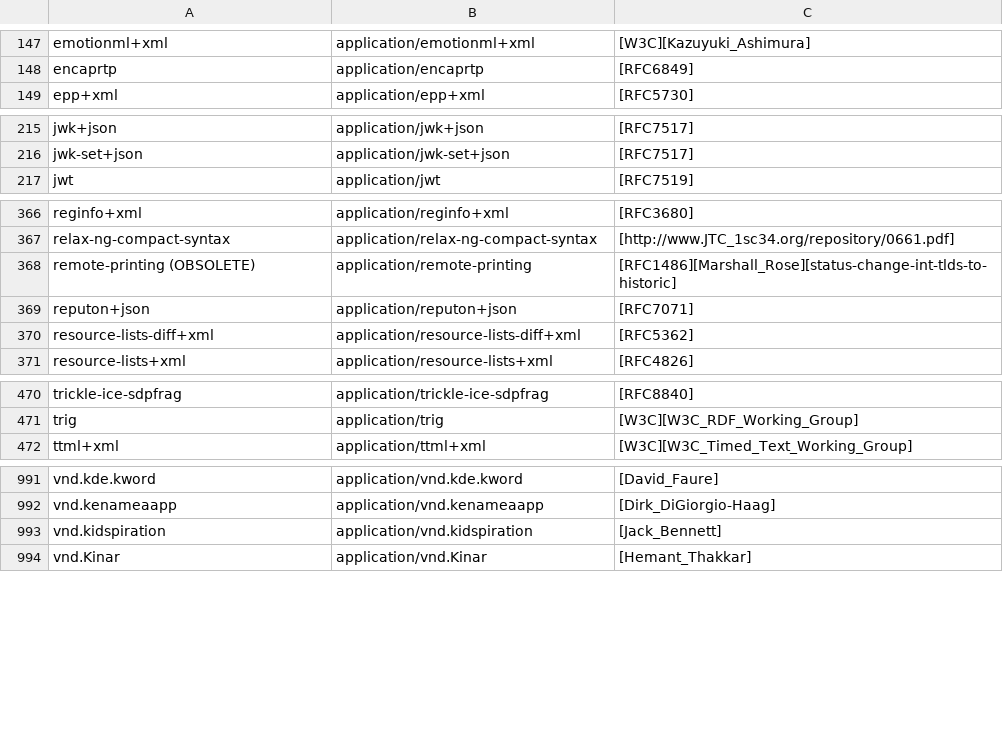
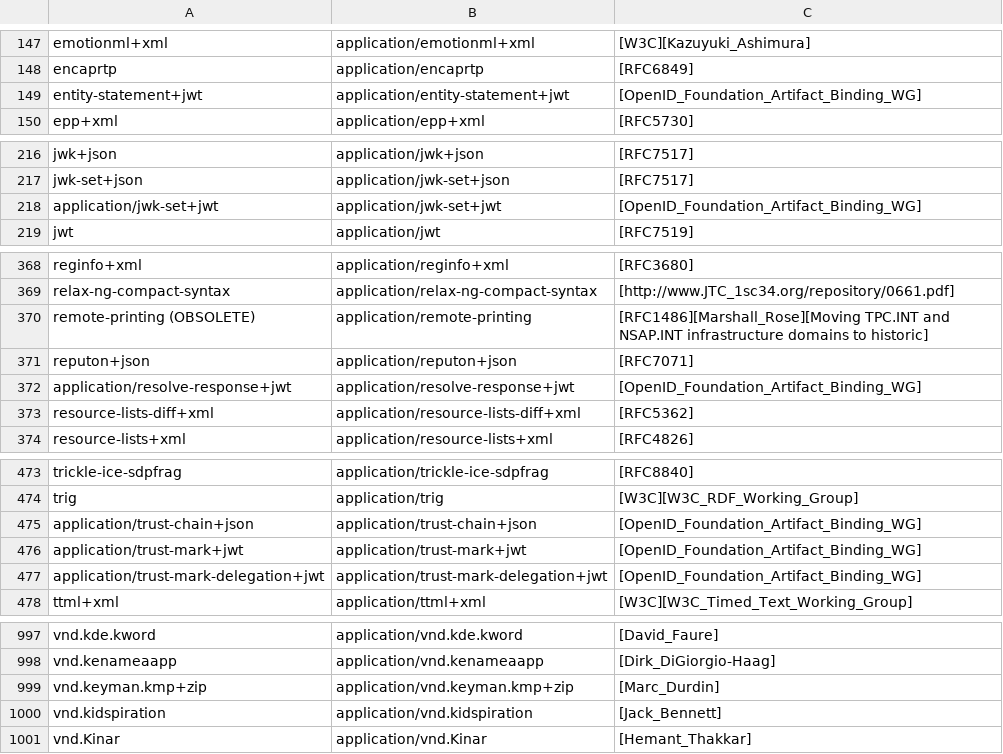
Before and after one commit to condots/dots, a CSV file: public/application.csv (was public/media-types.csv), drawn as a sheet; only a part is shown, gaps mark what is left out; the diff covers the shown part only.

```diff
--- a/public/media-types.csv
+++ b/public/application.csv
@@ -148,2 +148,3 @@ emotionml+xml,application/emotionml+xml,[W3C][Kazuyuki_Ashimura]
 encaprtp,application/encaprtp,[RFC6849]
+entity-statement+jwt,application/entity-statement+jwt,[OpenID_Foundation_Artifact_Binding_WG]
 epp+xml,application/epp+xml,[RFC5730]
@@ -216,2 +217,3 @@ jwk+json,application/jwk+json,[RFC7517]
 jwk-set+json,application/jwk-set+json,[RFC7517]
+application/jwk-set+jwt,application/jwk-set+jwt,[OpenID_Foundation_Artifact_Binding_WG]
 jwt,application/jwt,[RFC7519]
@@ -367,4 +369,5 @@ reginfo+xml,application/reginfo+xml,[RFC3680]
 relax-ng-compact-syntax,application/relax-ng-compact-syntax,[http://www.JTC_1sc34.org/repository/0661.pdf]
-remote-printing (OBSOLETE),application/remote-printing,[RFC1486][Marshall_Rose][status-change-int-tlds-to-historic]
+remote-printing (OBSOLETE),application/remote-printing,[RFC1486][Marshall_Rose][Moving TPC.INT and NSAP.INT infrastructure domains to historic]
 reputon+json,application/reputon+json,[RFC7071]
+application/resolve-response+jwt,application/resolve-response+jwt,[OpenID_Foundation_Artifact_Binding_WG]
 resource-lists-diff+xml,application/resource-lists-diff+xml,[RFC5362]
@@ -471,2 +474,5 @@ trickle-ice-sdpfrag,application/trickle-ice-sdpfrag,[RFC8840]
 trig,application/trig,[W3C][W3C_RDF_Working_Group]
+application/trust-chain+json,application/trust-chain+json,[OpenID_Foundation_Artifact_Binding_WG]
+application/trust-mark+jwt,application/trust-mark+jwt,[OpenID_Foundation_Artifact_Binding_WG]
+application/trust-mark-delegation+jwt,application/trust-mark-delegation+jwt,[OpenID_Foundation_Artifact_Binding_WG]
 ttml+xml,application/ttml+xml,[W3C][W3C_Timed_Text_Working_Group]
@@ -992,2 +998,3 @@ vnd.kde.kword,application/vnd.kde.kword,[David_Faure]
 vnd.kenameaapp,application/vnd.kenameaapp,[Dirk_DiGiorgio-Haag]
+vnd.keyman.kmp+zip,application/vnd.keyman.kmp+zip,[Marc_Durdin]
 vnd.kidspiration,application/vnd.kidspiration,[Jack_Bennett]
```
Also changed, not shown: 1 added row and 3 edited cells elsewhere in this file, 13 other files.
